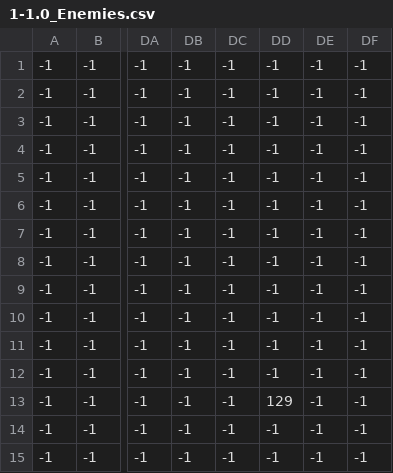
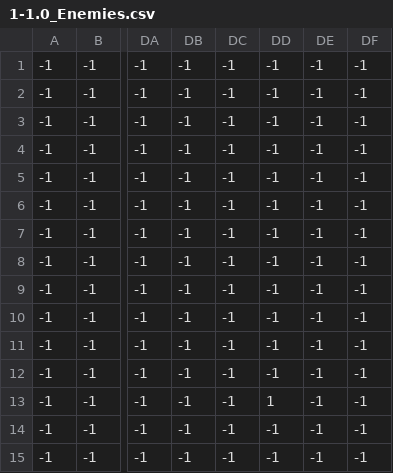
Before and after one commit to Crafty-Jumper/Super-Mario-Bros.-Godot, a CSV file: Level Data/SMB/1-1.0_Enemies.csv, drawn as a sheet; only a part is shown, gaps mark what is left out; the diff names each change by its address in the sheet, - before the commit and + after, or states it on an @@ line.

```diff
--- a/Level Data/SMB/1-1.0_Enemies.csv
+++ b/Level Data/SMB/1-1.0_Enemies.csv
-DD13: 129
+DD13: 1
```
Also changed, not shown: 10 other files.
